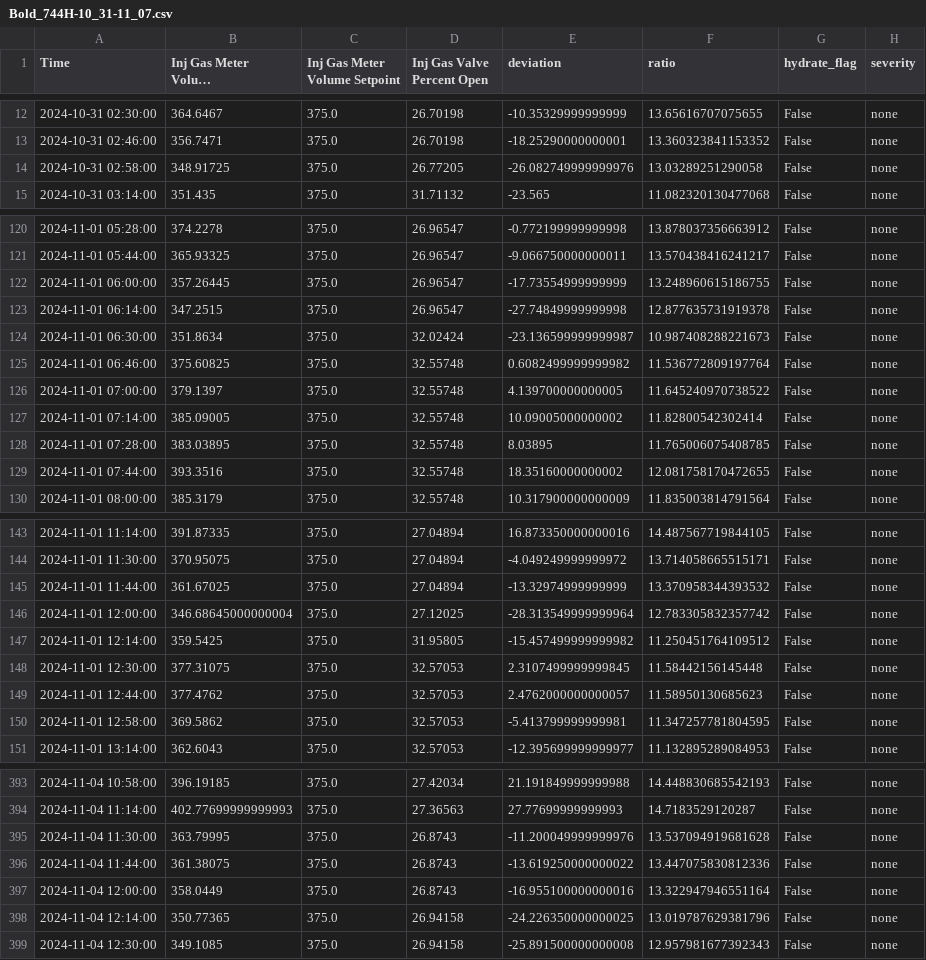
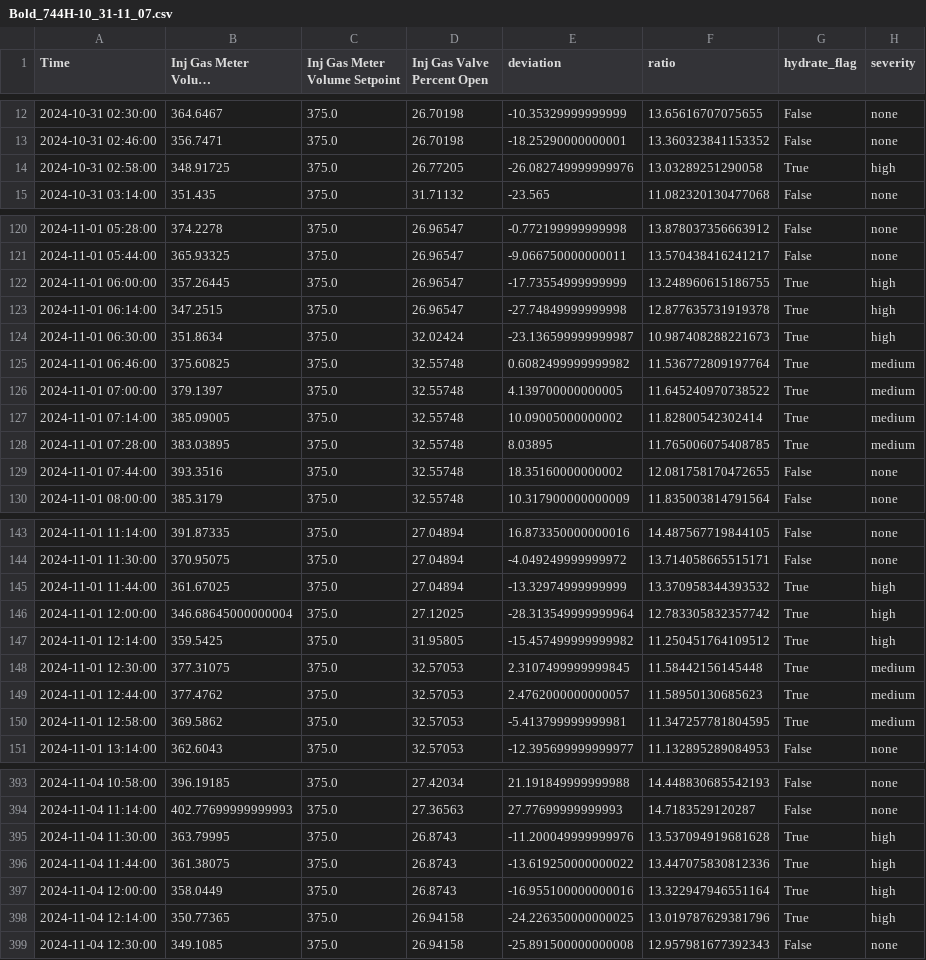
Before and after one commit to Gman-root/HackUTDRippleEffect, a CSV file: train data/Bold_744H-10_31-11_07.csv, drawn as a sheet; only a part is shown, gaps mark what is left out; long unchanged cells end in …; the diff covers the shown part only; the diff names each change by its address in the sheet, - before the commit and + after, or states it on an @@ line.

```diff
--- a/train data/Bold_744H-10_31-11_07.csv
+++ b/train data/Bold_744H-10_31-11_07.csv
-G14 (hydrate_flag): False
+G14 (hydrate_flag): True
-H14 (severity): none
+H14 (severity): high
-G122:G128 (hydrate_flag): False
+G122:G128 (hydrate_flag): True
-H122:H124 (severity): none
+H122:H124 (severity): high
-H125:H128 (severity): none
+H125:H128 (severity): medium
-G145:G150 (hydrate_flag): False
+G145:G150 (hydrate_flag): True
-H145:H147 (severity): none
+H145:H147 (severity): high
-H148:H150 (severity): none
+H148:H150 (severity): medium
-G395:G398 (hydrate_flag): False
+G395:G398 (hydrate_flag): True
-H395:H398 (severity): none
+H395:H398 (severity): high
```
Also changed, not shown: 92 edited cells elsewhere in this file, train data/Courageous_729H-09_25-09_28.csv, train data/Fearless_709H-10_31-11_07.csv, 9 other files.
